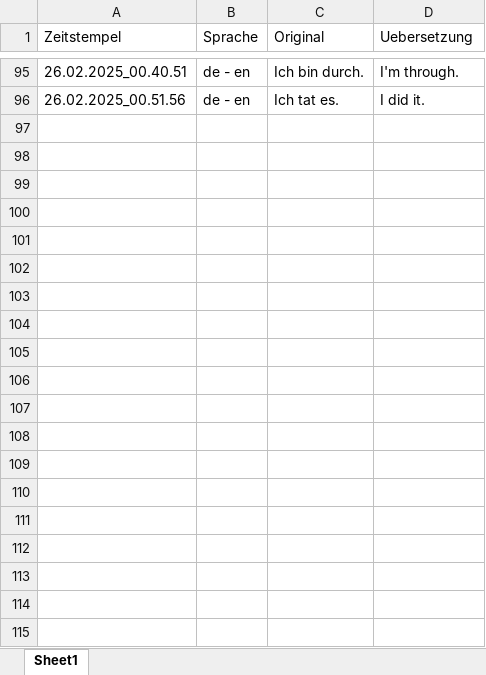
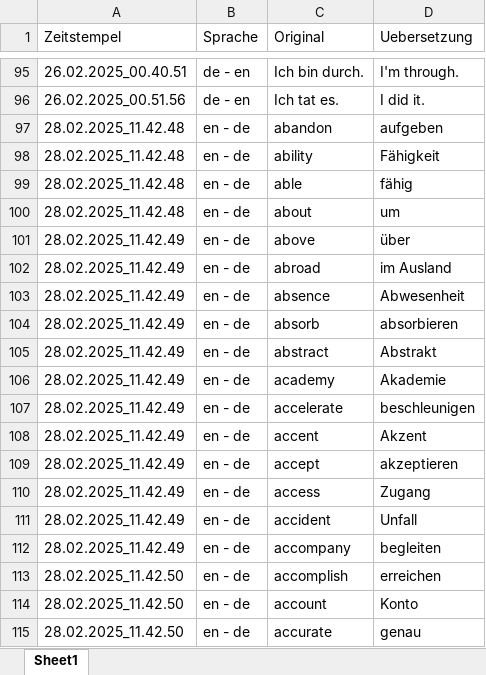
Before and after one commit to MaetthuK/Translator_Excel, an Excel workbook: my_querys.xlsx, sheet Sheet1, drawn as a sheet; only a part is shown, gaps mark what is left out; values as stored, in another font and other column widths than the file's, no borders; the diff covers the shown part only; the diff names each change by its address in the sheet, - before the commit and + after, or states it on an @@ line.

```diff
--- a/my_querys.xlsx (sheet Sheet1)
+++ b/my_querys.xlsx (sheet Sheet1)
+row 97: 28.02.2025_11.42.48 | en - de | abandon | aufgeben
+row 98: 28.02.2025_11.42.48 | en - de | ability | Fähigkeit
+row 99: 28.02.2025_11.42.48 | en - de | able | fähig
+row 100: 28.02.2025_11.42.48 | en - de | about | um
+row 101: 28.02.2025_11.42.49 | en - de | above | über
+row 102: 28.02.2025_11.42.49 | en - de | abroad | im Ausland
+row 103: 28.02.2025_11.42.49 | en - de | absence | Abwesenheit
+row 104: 28.02.2025_11.42.49 | en - de | absorb | absorbieren
+row 105: 28.02.2025_11.42.49 | en - de | abstract | Abstrakt
+row 106: 28.02.2025_11.42.49 | en - de | academy | Akademie
+row 107: 28.02.2025_11.42.49 | en - de | accelerate | beschleunigen
+row 108: 28.02.2025_11.42.49 | en - de | accent | Akzent
+row 109: 28.02.2025_11.42.49 | en - de | accept | akzeptieren
+row 110: 28.02.2025_11.42.49 | en - de | access | Zugang
+row 111: 28.02.2025_11.42.49 | en - de | accident | Unfall
+row 112: 28.02.2025_11.42.49 | en - de | accompany | begleiten
+row 113: 28.02.2025_11.42.50 | en - de | accomplish | erreichen
+row 114: 28.02.2025_11.42.50 | en - de | account | Konto
+row 115: 28.02.2025_11.42.50 | en - de | accurate | genau
```
Also changed, not shown: 74 added rows elsewhere in this sheet, settings_index.xlsx, 3 other files.
